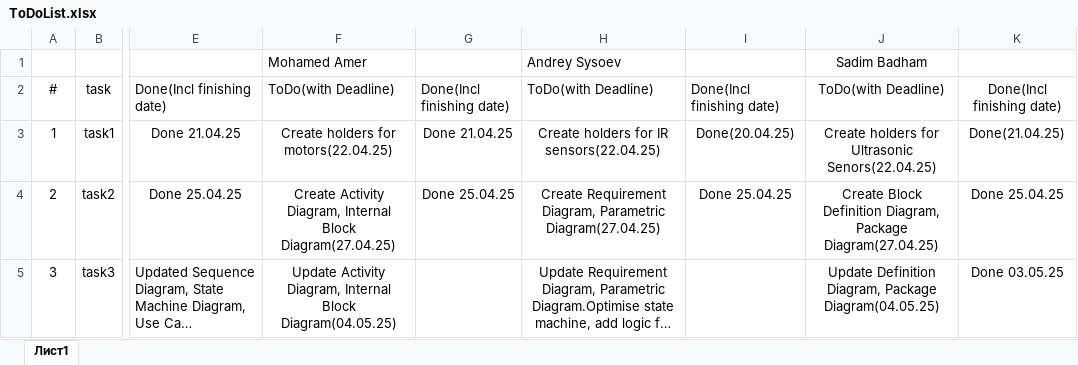
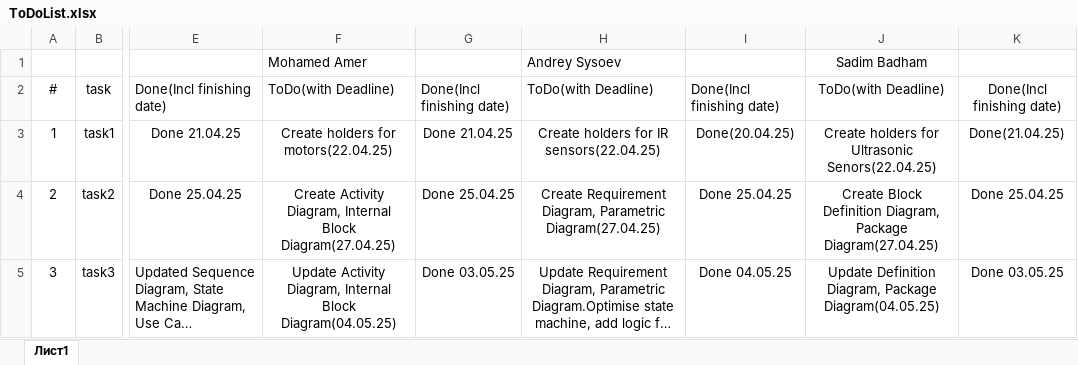
Before and after one commit to DariaShushkova/Autonomous_vehicle_prototype, an Excel workbook: ToDoList.xlsx, sheet Лист1, drawn as a sheet; only a part is shown, gaps mark what is left out; long unchanged cells end in …; values as stored, in another font and other column widths than the file's, no borders; the diff names each change by its address in the sheet, - before the commit and + after, or states it on an @@ line.

Commit message:
Add files via upload

```diff
--- a/ToDoList.xlsx (sheet Лист1)
+++ b/ToDoList.xlsx (sheet Лист1)
-G5: (empty)
+G5: Done 03.05.25
-I5: (empty)
+I5: Done 04.05.25
```
